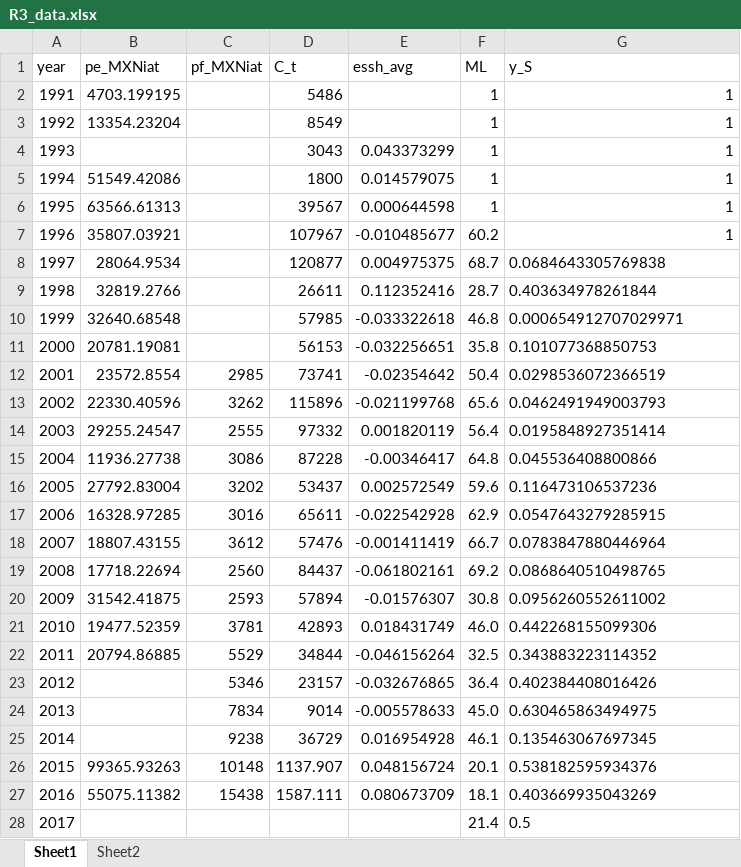
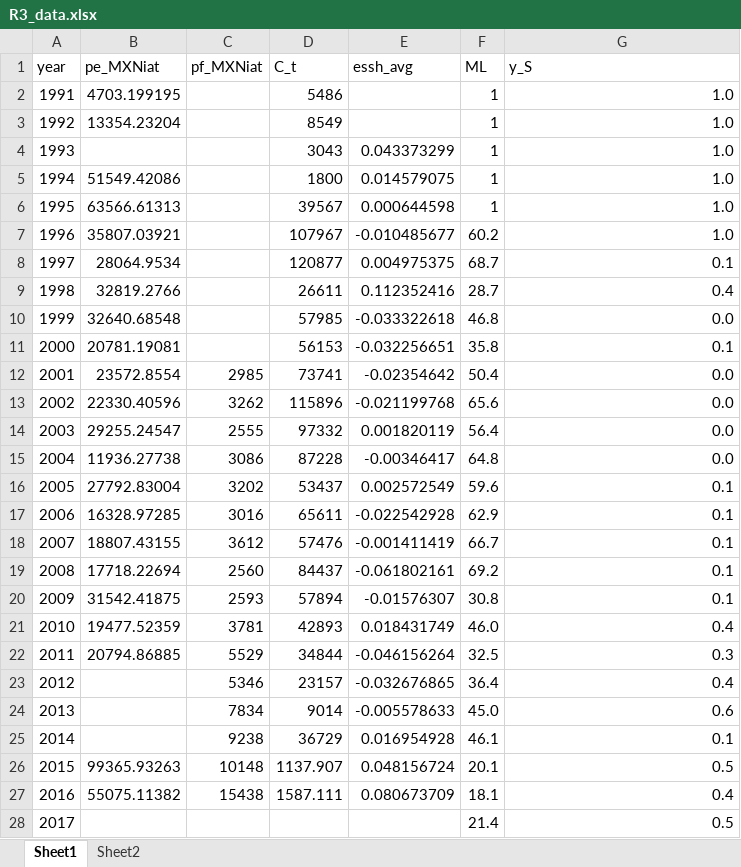
Before and after one commit to Lelsler/Squid, an Excel workbook: DATA/R3_data.xlsx, sheet Sheet1, drawn as a sheet; values as stored, in another font and other column widths than the file's, no borders; the diff names each change by its address in the sheet, - before the commit and + after, or states it on an @@ line.

Commit message:
added new data file for all and script for supplementary plots

```diff
--- a/DATA/R3_data.xlsx (sheet Sheet1)
+++ b/DATA/R3_data.xlsx (sheet Sheet1)
-G2:G7 (y_S): 1
+G2:G7 (y_S): 1.0
-G8 (y_S): 0.0684643305769838
+G8 (y_S): 0.1
-G9 (y_S): 0.403634978261844
+G9 (y_S): 0.4
-G10 (y_S): 0.000654912707029971
+G10 (y_S): 0.0
-G11 (y_S): 0.101077368850753
+G11 (y_S): 0.1
-G12 (y_S): 0.0298536072366519
+G12 (y_S): 0.0
-G13 (y_S): 0.0462491949003793
+G13 (y_S): 0.0
-G14 (y_S): 0.0195848927351414
+G14 (y_S): 0.0
-G15 (y_S): 0.045536408800866
+G15 (y_S): 0.0
-G16 (y_S): 0.116473106537236
+G16 (y_S): 0.1
-G17 (y_S): 0.0547643279285915
+G17 (y_S): 0.1
-G18 (y_S): 0.0783847880446964
+G18 (y_S): 0.1
-G19 (y_S): 0.0868640510498765
+G19 (y_S): 0.1
-G20 (y_S): 0.0956260552611002
+G20 (y_S): 0.1
-G21 (y_S): 0.442268155099306
+G21 (y_S): 0.4
-G22 (y_S): 0.343883223114352
+G22 (y_S): 0.3
-G23 (y_S): 0.402384408016426
+G23 (y_S): 0.4
-G24 (y_S): 0.630465863494975
+G24 (y_S): 0.6
-G25 (y_S): 0.135463067697345
+G25 (y_S): 0.1
-G26 (y_S): 0.538182595934376
+G26 (y_S): 0.5
-G27 (y_S): 0.403669935043269
+G27 (y_S): 0.4
-G28 alignment: left
+G28 alignment: right
```
Also changed, not shown: 6 other files.
